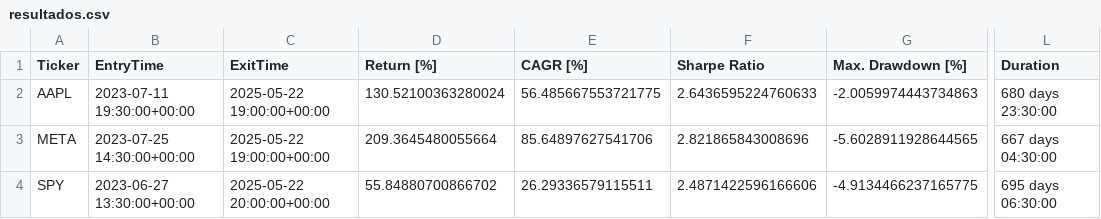
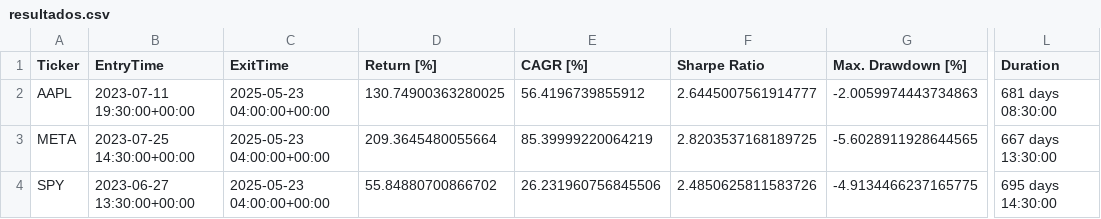
Before and after one commit to LinderCa/Notebooks_Trading, a CSV file: notebooks/data/backtesting/resultados.csv, drawn as a sheet; only a part is shown, gaps mark what is left out; the diff names each change by its address in the sheet, - before the commit and + after, or states it on an @@ line.

Commit message:
Update resultados del notebook

```diff
--- a/notebooks/data/backtesting/resultados.csv
+++ b/notebooks/data/backtesting/resultados.csv
-C2:C3 (ExitTime): 2025-05-22 19:00:00+00:00
+C2:C3 (ExitTime): 2025-05-23 04:00:00+00:00
-D2 (Return [%]): 130.52100363280024
+D2 (Return [%]): 130.74900363280025
-E2 (CAGR [%]): 56.485667553721775
+E2 (CAGR [%]): 56.4196739855912
-F2 (Sharpe Ratio): 2.6436595224760633
+F2 (Sharpe Ratio): 2.6445007561914777
-L2 (Duration): 680 days 23:30:00
+L2 (Duration): 681 days 08:30:00
-E3 (CAGR [%]): 85.64897627541706
+E3 (CAGR [%]): 85.39999220064219
-F3 (Sharpe Ratio): 2.821865843008696
+F3 (Sharpe Ratio): 2.8203537168189725
-L3 (Duration): 667 days 04:30:00
+L3 (Duration): 667 days 13:30:00
-C4 (ExitTime): 2025-05-22 20:00:00+00:00
+C4 (ExitTime): 2025-05-23 04:00:00+00:00
-E4 (CAGR [%]): 26.29336579115511
+E4 (CAGR [%]): 26.231960756845506
-F4 (Sharpe Ratio): 2.4871422596166606
+F4 (Sharpe Ratio): 2.4850625811583726
-L4 (Duration): 695 days 06:30:00
+L4 (Duration): 695 days 14:30:00
```
Also changed, not shown: notebooks/data/backtesting/resultados_casos.csv, 1 other file.
